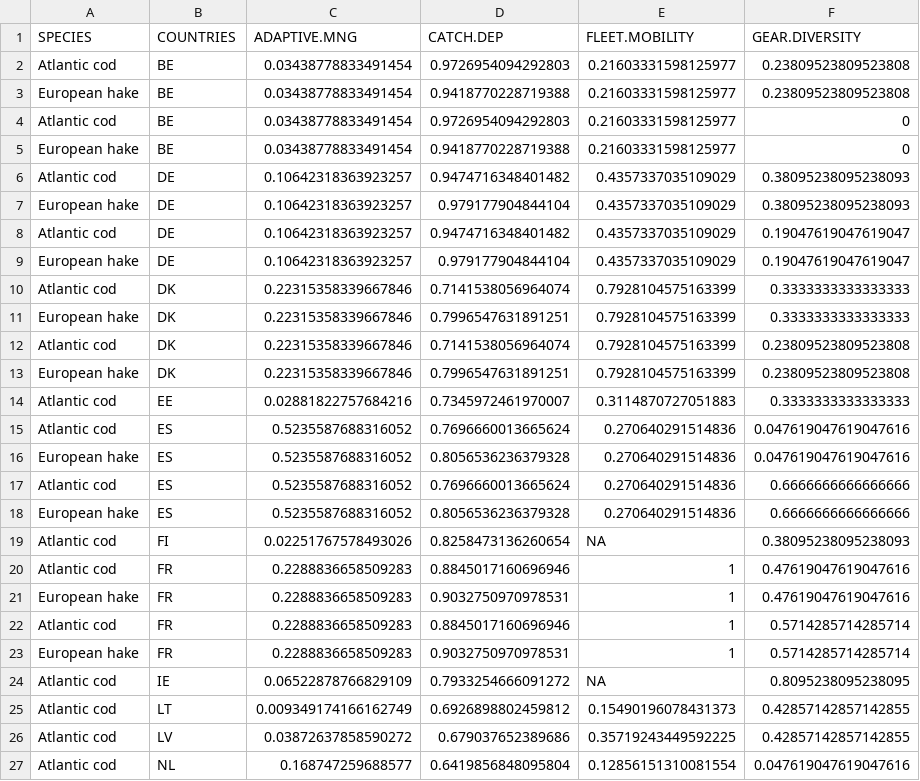
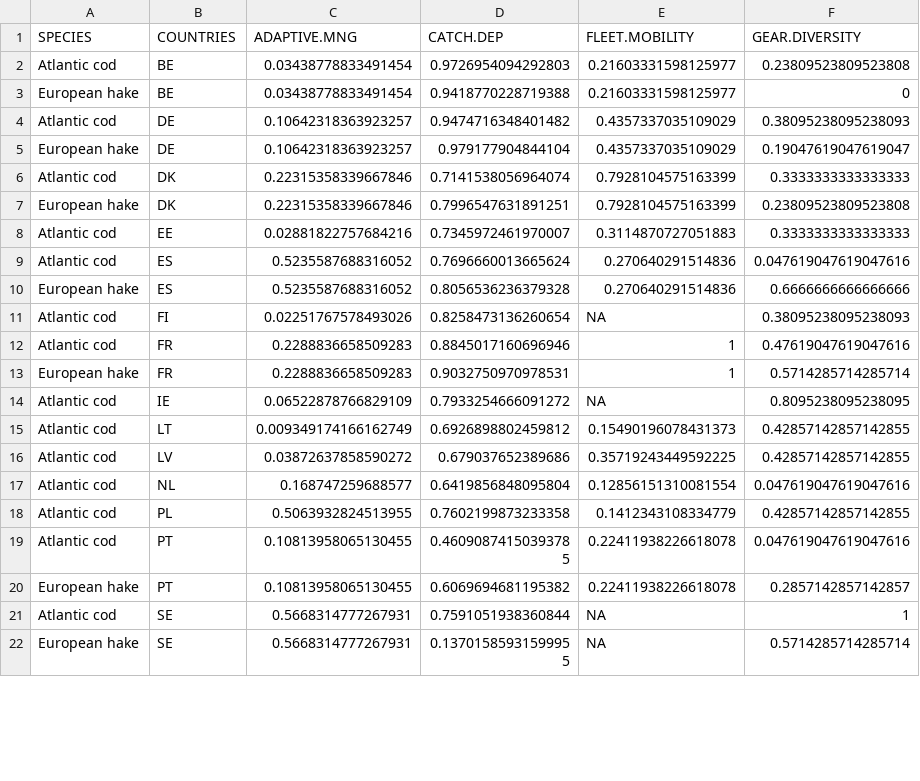
Before and after one commit to futureoceanslab/Fisheries-Resilience-Index, a CSV file: data/socioeconomic_factors_country.csv, drawn as a sheet; only a part is shown; the shorter side is filled out with more unchanged rows; removed rows and columns are numbered as before the commit, all else as after; the diff covers the shown part only; the diff names each change by its address in the sheet, - before the commit and + after, or states it on an @@ line.

Commit message:
updated soc ind country to correct species problem in gear div

```diff
--- a/data/socioeconomic_factors_country.csv
+++ b/data/socioeconomic_factors_country.csv
-row 3: European hake | BE | 0.03438778833491454 | 0.9418770228719388 | 0.21603331598125977 | 0.23809523809523808
-row 4: Atlantic cod | BE | 0.03438778833491454 | 0.9726954094292803 | 0.21603331598125977 | 0
-row 7: European hake | DE | 0.10642318363923257 | 0.979177904844104 | 0.4357337035109029 | 0.38095238095238093
-row 8: Atlantic cod | DE | 0.10642318363923257 | 0.9474716348401482 | 0.4357337035109029 | 0.19047619047619047
-row 11: European hake | DK | 0.22315358339667846 | 0.7996547631891251 | 0.7928104575163399 | 0.3333333333333333
-row 12: Atlantic cod | DK | 0.22315358339667846 | 0.7141538056964074 | 0.7928104575163399 | 0.23809523809523808
-row 16: European hake | ES | 0.5235587688316052 | 0.8056536236379328 | 0.270640291514836 | 0.047619047619047616
-row 17: Atlantic cod | ES | 0.5235587688316052 | 0.7696660013665624 | 0.270640291514836 | 0.6666666666666666
-row 21: European hake | FR | 0.2288836658509283 | 0.9032750970978531 | 1 | 0.47619047619047616
-row 22: Atlantic cod | FR | 0.2288836658509283 | 0.8845017160696946 | 1 | 0.5714285714285714
```
Also changed, not shown: 1 added row and 5 removed rows elsewhere in this file, 1 other file.
